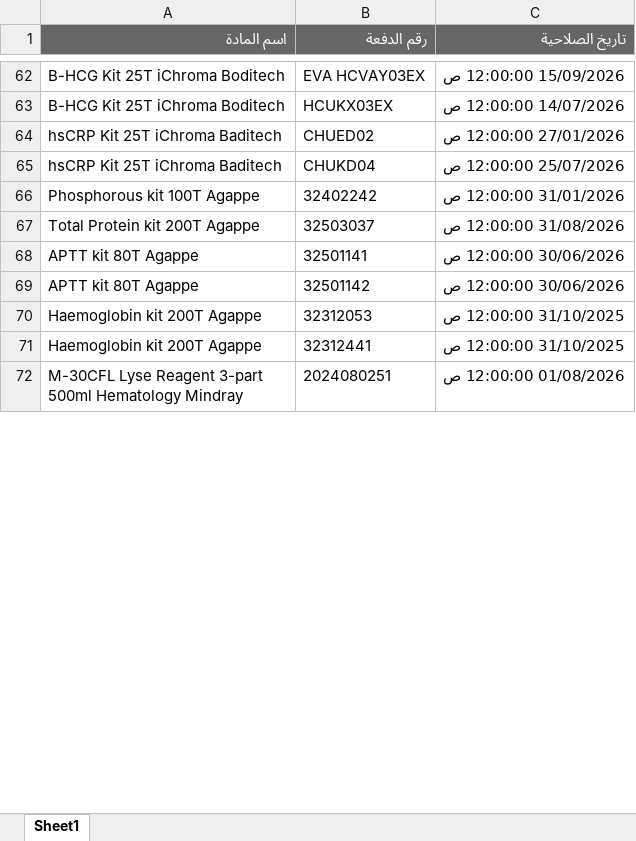
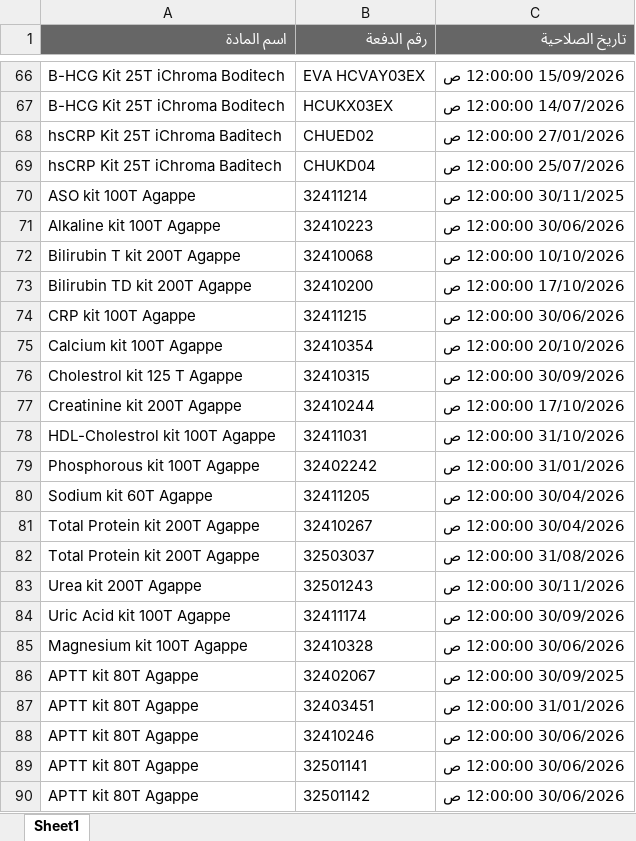
Before and after one commit to abdallawolf92/expiry-check, an Excel workbook: المواد.xlsx, sheet Sheet1, drawn as a sheet; only a part is shown, gaps mark what is left out; the shorter side is filled out with more unchanged rows; values as stored, in another font and other column widths than the file's, no borders; the diff covers the shown part only; the diff names each change by its address in the sheet, - before the commit and + after, or states it on an @@ line.

Commit message:
Add files via upload

```diff
--- a/المواد.xlsx (sheet Sheet1)
+++ b/المواد.xlsx (sheet Sheet1)
+row 70: ASO kit 100T Agappe | 32411214 | 30/11/2025 12:00:00 ص
+row 71: Alkaline kit 100T Agappe | 32410223 | 30/06/2026 12:00:00 ص
+row 72: Bilirubin T kit 200T Agappe | 32410068 | 10/10/2026 12:00:00 ص
+row 73: Bilirubin TD kit 200T Agappe | 32410200 | 17/10/2026 12:00:00 ص
+row 74: CRP kit 100T Agappe | 32411215 | 30/06/2026 12:00:00 ص
+row 75: Calcium kit 100T Agappe | 32410354 | 20/10/2026 12:00:00 ص
+row 76: Cholestrol kit 125 T Agappe | 32410315 | 30/09/2026 12:00:00 ص
+row 77: Creatinine kit 200T Agappe | 32410244 | 17/10/2026 12:00:00 ص
+row 78: HDL-Cholestrol kit 100T Agappe | 32411031 | 31/10/2026 12:00:00 ص
+row 80: Sodium kit 60T Agappe | 32411205 | 30/04/2026 12:00:00 ص
+row 81: Total Protein kit 200T Agappe | 32410267 | 30/04/2026 12:00:00 ص
+row 83: Urea kit 200T Agappe | 32501243 | 30/11/2026 12:00:00 ص
+row 84: Uric Acid kit 100T Agappe | 32411174 | 30/09/2026 12:00:00 ص
+row 85: Magnesium kit 100T Agappe | 32410328 | 30/06/2026 12:00:00 ص
+row 86: APTT kit 80T Agappe | 32402067 | 30/09/2025 12:00:00 ص
+row 87: APTT kit 80T Agappe | 32403451 | 31/01/2026 12:00:00 ص
+row 88: APTT kit 80T Agappe | 32410246 | 30/06/2026 12:00:00 ص
```
Also changed, not shown: 42 added rows, 40 removed rows and 17 edited cells elsewhere in this sheet.
